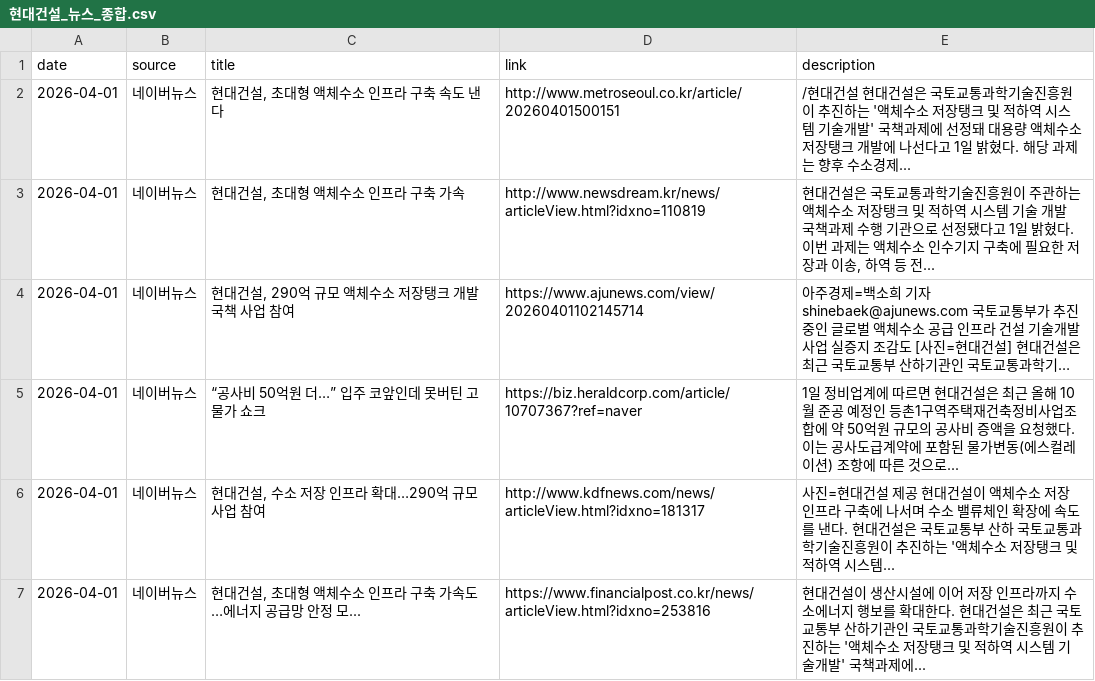
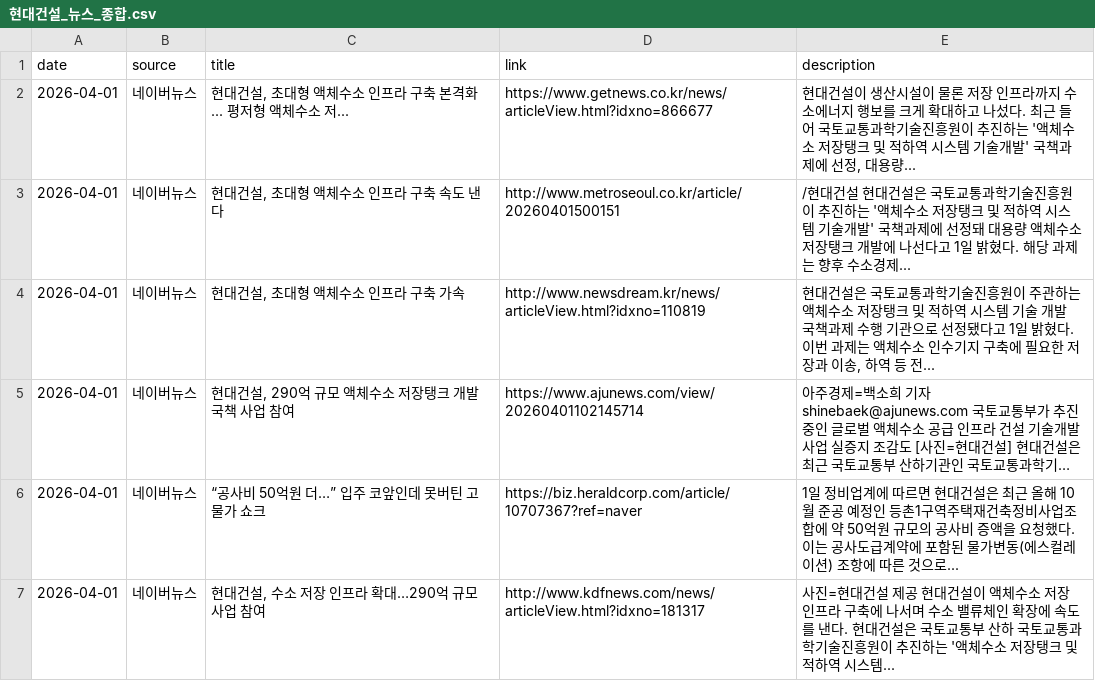
Before and after one commit to hdec-daily-news/hdec-daily-news.github.io, a CSV file: 현대건설_뉴스_종합.csv, drawn as a sheet; only a part is shown; the shorter side is filled out with more unchanged rows; long unchanged cells end in …; the diff covers the shown part only; the diff names each change by its address in the sheet, - before the commit and + after, or states it on an @@ line.

```diff
--- a/현대건설_뉴스_종합.csv
+++ b/현대건설_뉴스_종합.csv
+row 2: 2026-04-01 | 네이버뉴스 | 현대건설, 초대형 액체수소 인프라 구축 본격화... 평저형 액체수소 저... | https://www.getnews.co.kr/news/articleView.html?idxno=866677 | 현대건설이 생산시설이 물론 저장 인프라까지 수소에너지 행보를 크게 확대하고 나섰다. 최근 들어 국토교통과학기술진흥원이 추진하는 '액체수소 저장탱크 및 적하역 시스템 기술개발' 국책과제에 선정, 대용량...
```
Also changed, not shown: 11 added rows, 12 removed rows and 34 moved rows elsewhere in this file, 3 other files.
